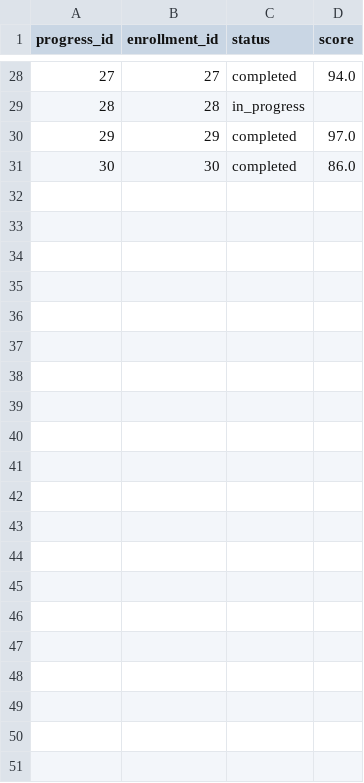
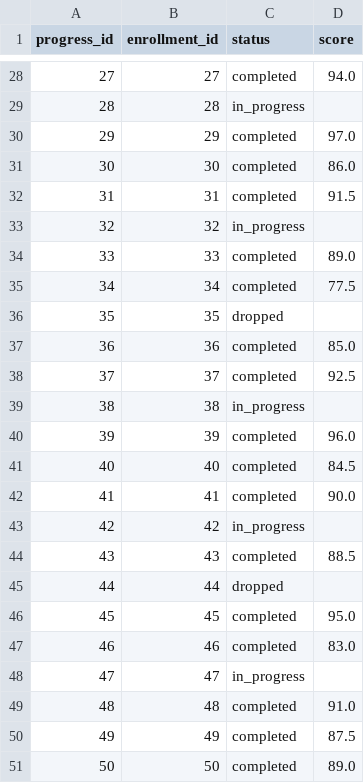
Before and after one commit to 08-Kishore/capstone_project1_Online_Course_Enrollment_and_Progress_Tracker, a CSV file: data/progress.csv, drawn as a sheet; only a part is shown, gaps mark what is left out; the diff names each change by its address in the sheet, - before the commit and + after, or states it on an @@ line.

Commit message:
week 1,2,3 progress and removal of old unstable version

```diff
--- a/data/progress.csv
+++ b/data/progress.csv
+row 32: 31 | 31 | completed | 91.5
+row 33: 32 | 32 | in_progress
+row 34: 33 | 33 | completed | 89.0
+row 35: 34 | 34 | completed | 77.5
+row 36: 35 | 35 | dropped
+row 37: 36 | 36 | completed | 85.0
+row 38: 37 | 37 | completed | 92.5
+row 39: 38 | 38 | in_progress
+row 40: 39 | 39 | completed | 96.0
+row 41: 40 | 40 | completed | 84.5
+row 42: 41 | 41 | completed | 90.0
+row 43: 42 | 42 | in_progress
+row 44: 43 | 43 | completed | 88.5
+row 45: 44 | 44 | dropped
+row 46: 45 | 45 | completed | 95.0
+row 47: 46 | 46 | completed | 83.0
+row 48: 47 | 47 | in_progress
+row 49: 48 | 48 | completed | 91.0
+row 50: 49 | 49 | completed | 87.5
+row 51: 50 | 50 | completed | 89.0
```
Also changed, not shown: data/courses.csv, data/enrollments.csv, 14 other files.
